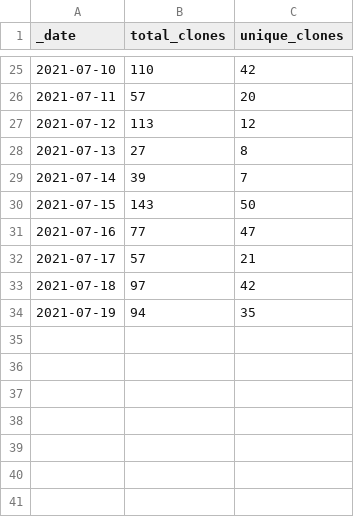
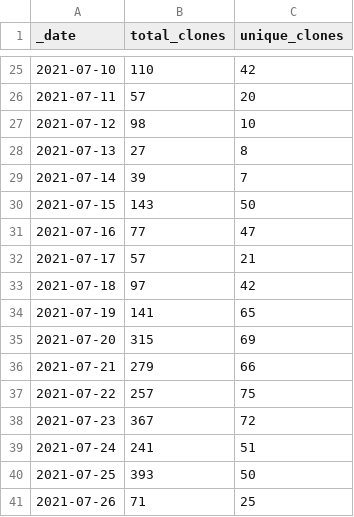
Before and after one commit to ss893/intel-secl, a CSV file: traffic/clones.csv, drawn as a sheet; only a part is shown, gaps mark what is left out.

Commit message:
GitHub traffic

```diff
--- a/traffic/clones.csv
+++ b/traffic/clones.csv
@@ -26,3 +26,3 @@ _date,total_clones,unique_clones
 2021-07-11,57,20
-2021-07-12,113,12
+2021-07-12,98,10
 2021-07-13,27,8
@@ -33,2 +33,9 @@ _date,total_clones,unique_clones
 2021-07-18,97,42
-2021-07-19,94,35
+2021-07-19,141,65
+2021-07-20,315,69
+2021-07-21,279,66
+2021-07-22,257,75
+2021-07-23,367,72
+2021-07-24,241,51
+2021-07-25,393,50
+2021-07-26,71,25
```
Also changed, not shown: traffic/views.csv, 1 other file.
